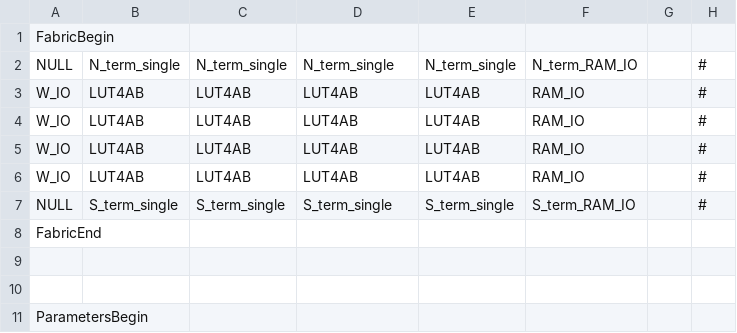
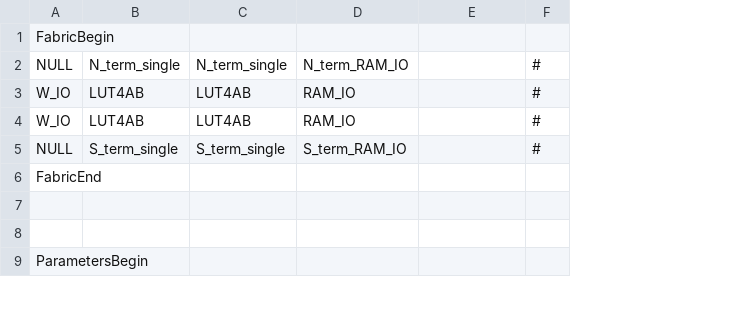
Before and after one commit to ericpearson1313/tt_fpga_io, a CSV file: fabulous/efpga/fabric.csv, drawn as a sheet; only a part is shown; removed rows and columns are numbered as before the commit, all else as after; the diff names each change by its address in the sheet, - before the commit and + after, or states it on an @@ line.

```diff
--- a/fabulous/efpga/fabric.csv
+++ b/fabulous/efpga/fabric.csv
-column F, rows 2-4: N_term_RAM_IO | RAM_IO | RAM_IO; row 7: S_term_RAM_IO
-column G, empty
-D2: N_term_single
+D2: N_term_RAM_IO
-E2: N_term_single
+E2: (empty)
-D3:D4: LUT4AB
+D3:D4: RAM_IO
-E3:E4: LUT4AB
+E3:E4: (empty)
-row 5: W_IO | LUT4AB | LUT4AB | LUT4AB | LUT4AB | RAM_IO |  | #
-row 6: W_IO | LUT4AB | LUT4AB | LUT4AB | LUT4AB | RAM_IO |  | #
-D5: S_term_single
+D5: S_term_RAM_IO
-E5: S_term_single
+E5: (empty)
```
Also changed, not shown: 7 other files.
